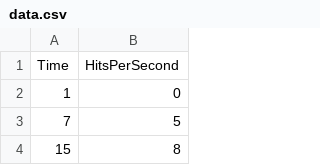
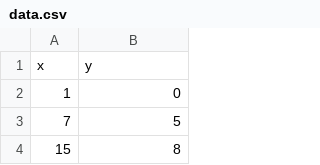
Before and after one commit to shayansaha85/graph_from_csv, a CSV file: data.csv, drawn as a sheet; only a part is shown; removed rows and columns are numbered as before the commit, all else as after; the diff names each change by its address in the sheet, - before the commit and + after, or states it on an @@ line.

```diff
--- a/data.csv
+++ b/data.csv
-row 1: Time | HitsPerSecond
+row 1: x | y
```
Also changed, not shown: 5 other files.
